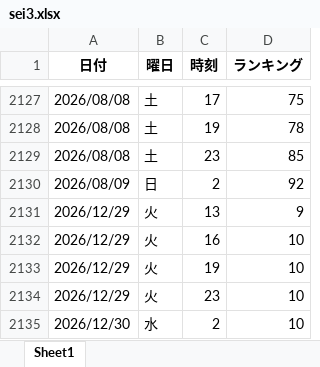
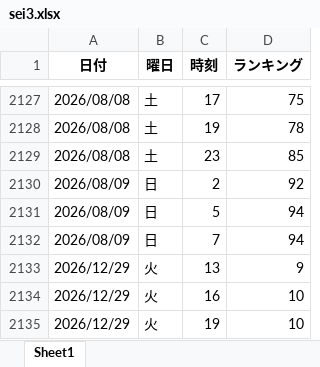
Before and after one commit to o25042124-boop/nibannkeiei-podcast-ranking-viewer, an Excel workbook: excel/sei3.xlsx, sheet Sheet1, drawn as a sheet; only a part is shown, gaps mark what is left out; the shorter side is filled out with more unchanged rows; values as stored, in another font and other column widths than the file's, no borders; the diff names each change by its address in the sheet, - before the commit and + after, or states it on an @@ line.

```diff
--- a/excel/sei3.xlsx (sheet Sheet1)
+++ b/excel/sei3.xlsx (sheet Sheet1)
+row 2131: 2026/08/09 | 日 | 5 | 94
+row 2132: 2026/08/09 | 日 | 7 | 94
```
Also changed, not shown: excel/apple1.xlsx, excel/apple2.xlsx, 11 other files.
